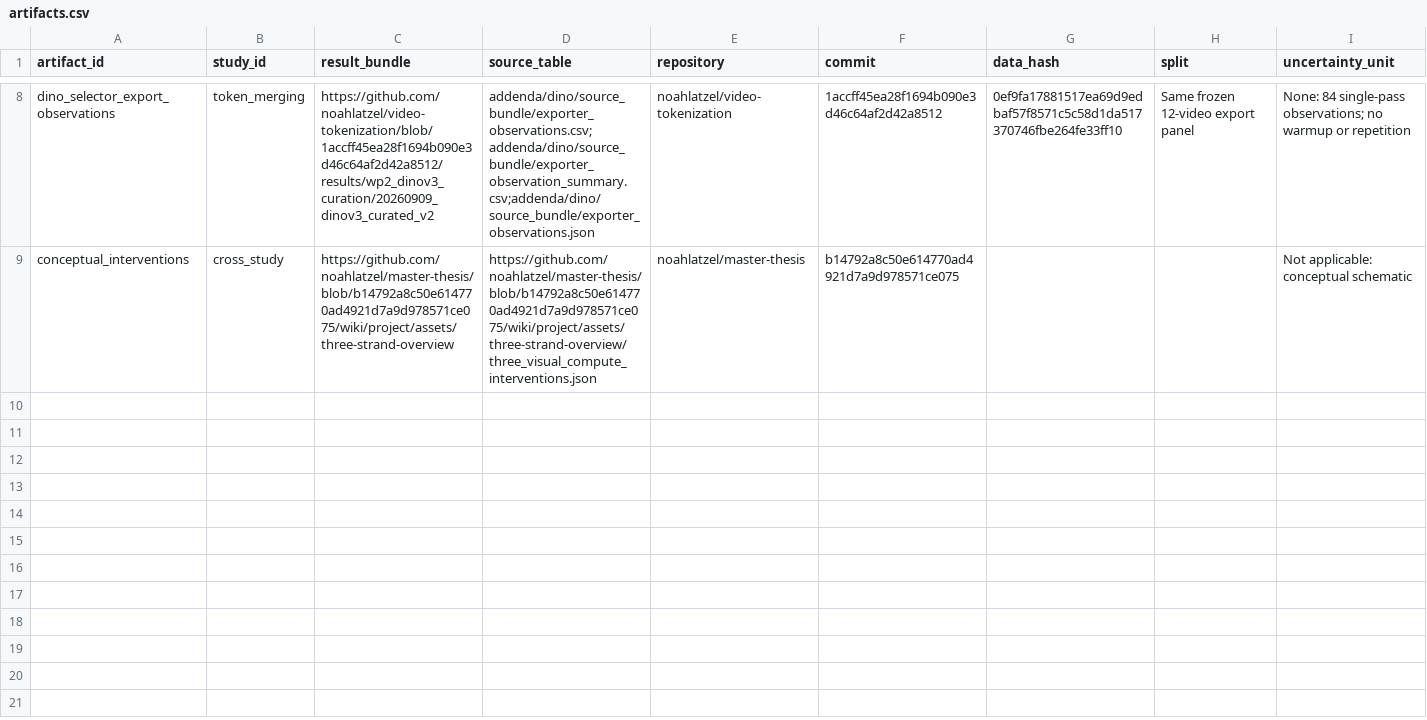
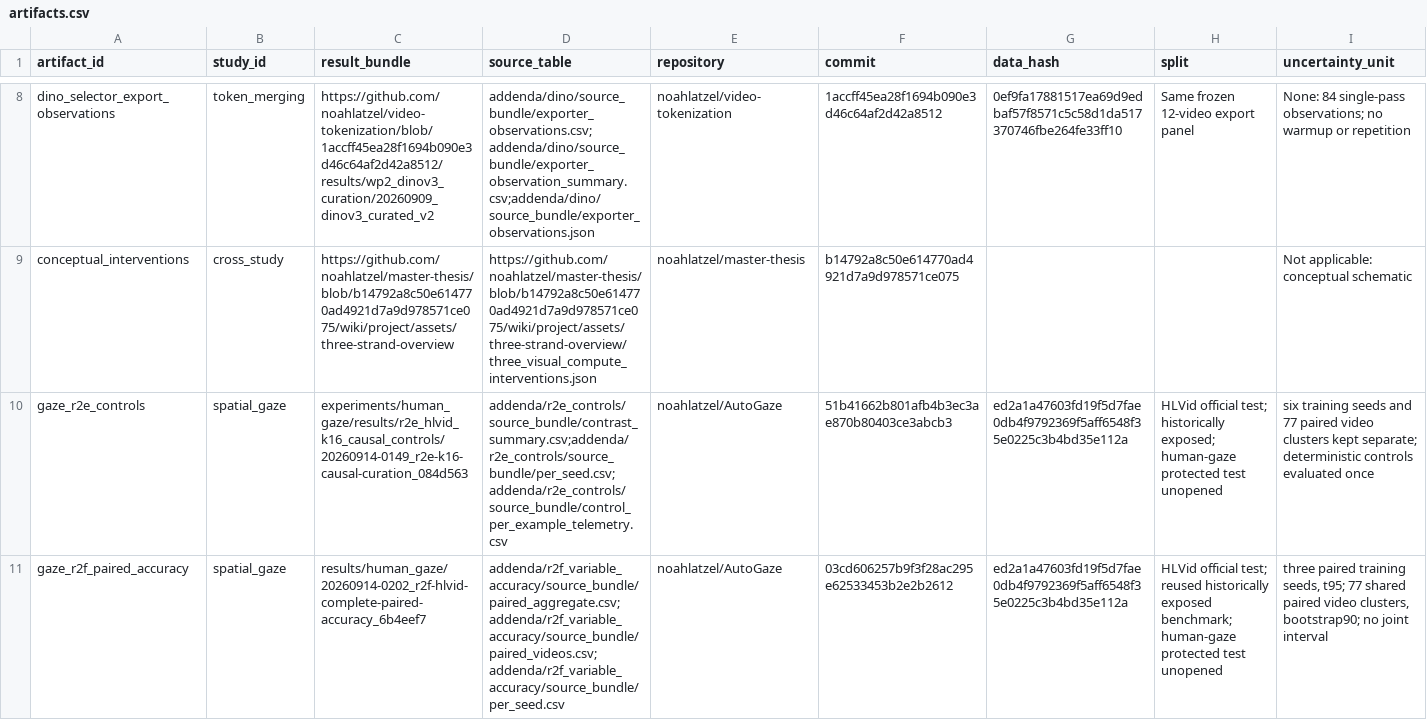
Before and after one commit to noahlatzel/AutoGaze, a CSV file: results/wp5_three_strand_evidence/artifacts.csv, drawn as a sheet; only a part is shown, gaps mark what is left out; rows hold the shown columns only; the diff names each change by its address in the sheet, - before the commit and + after, or states it on an @@ line.

```diff
--- a/results/wp5_three_strand_evidence/artifacts.csv
+++ b/results/wp5_three_strand_evidence/artifacts.csv
+row 10: gaze_r2e_controls | spatial_gaze | experiments/human_gaze/results/r2e_hlvid_k16_causal_controls/20260914-0149_r2e-k16-causal-curation_084d563 | addenda/r2e_controls/source_bundle/contrast_summary.csv;addenda/r2e_controls/source_bundle/per_seed.csv;addenda/r2e_controls/source_bundle/control_per_example_telemetry.csv | noahlatzel/AutoGaze | 51b41662b801afb4b3ec3ae870b80403ce3abcb3 | ed2a1a47603fd19f5d7fae0db4f9792369f5aff6548f35e0225c3b4bd35e112a | HLVid official test; historically exposed; human-gaze protected test unopened | six training seeds and 77 paired video clusters kept separate; deterministic controls evaluated once
+row 11: gaze_r2f_paired_accuracy | spatial_gaze | results/human_gaze/20260914-0202_r2f-hlvid-complete-paired-accuracy_6b4eef7 | addenda/r2f_variable_accuracy/source_bundle/paired_aggregate.csv;addenda/r2f_variable_accuracy/source_bundle/paired_videos.csv;addenda/r2f_variable_accuracy/source_bundle/per_seed.csv | noahlatzel/AutoGaze | 03cd606257b9f3f28ac295e62533453b2e2b2612 | ed2a1a47603fd19f5d7fae0db4f9792369f5aff6548f35e0225c3b4bd35e112a | HLVid official test; reused historically exposed benchmark; human-gaze protected test unopened | three paired training seeds, t95; 77 shared paired video clusters, bootstrap90; no joint interval
```
Also changed, not shown: results/wp5_three_strand_evidence/claims.csv, results/wp5_three_strand_evidence/figures.csv, 39 other files.
